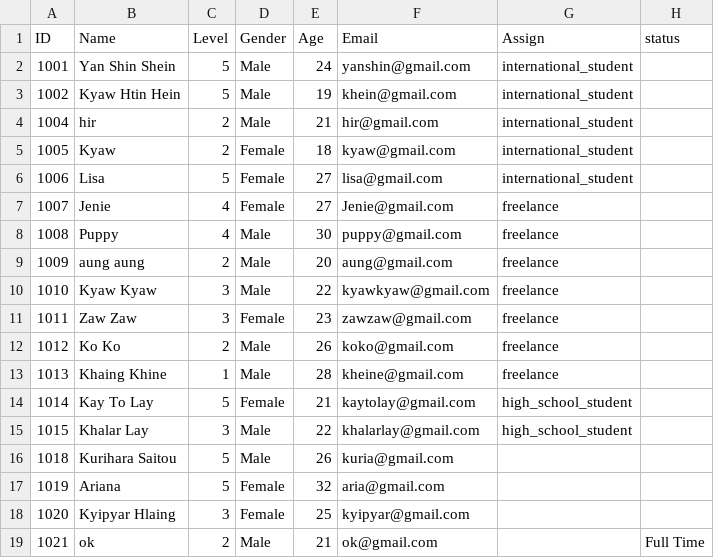
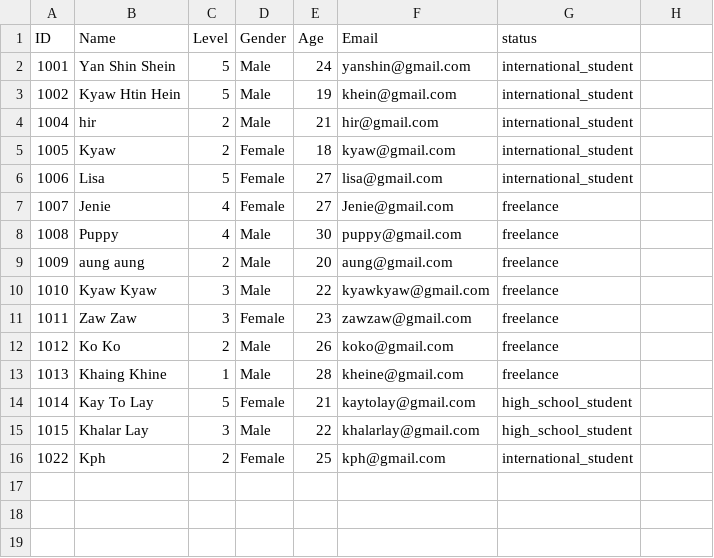
Before and after one commit to Kyawhtin21501/CCC_project, a CSV file: data/staff_dataBase.csv, drawn as a sheet; removed rows and columns are numbered as before the commit, all else as after; the diff names each change by its address in the sheet, - before the commit and + after, or states it on an @@ line.

Commit message:
fix type case and curd function of staff

```diff
--- a/data/staff_dataBase.csv
+++ b/data/staff_dataBase.csv
-G1: Assign
+G1: status
-H1: status
+H1: (empty)
-row 16: 1018 | Kurihara Saitou | 5 | Male | 26 | kuria@gmail.com
-row 17: 1019 | Ariana | 5 | Female | 32 | aria@gmail.com
-row 18: 1020 | Kyipyar Hlaing | 3 | Female | 25 | kyipyar@gmail.com
-row 19: 1021 | ok | 2 | Male | 21 | ok@gmail.com |  | Full Time
+row 16: 1022 | Kph | 2 | Female | 25 | kph@gmail.com | international_student
```
Also changed, not shown: 9 other files.
